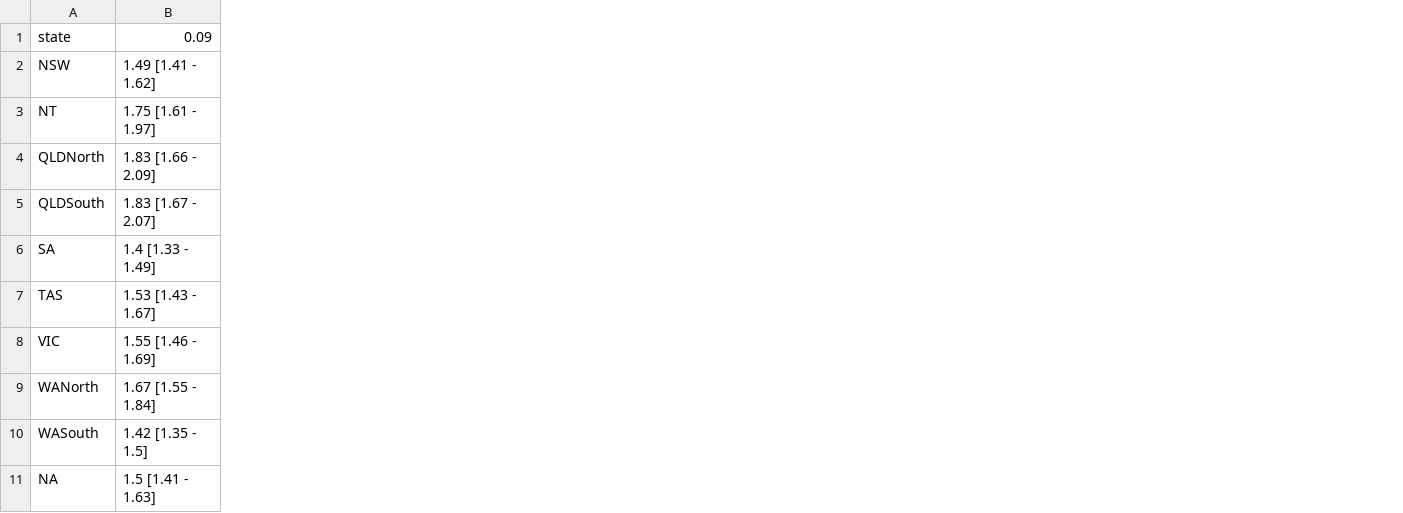
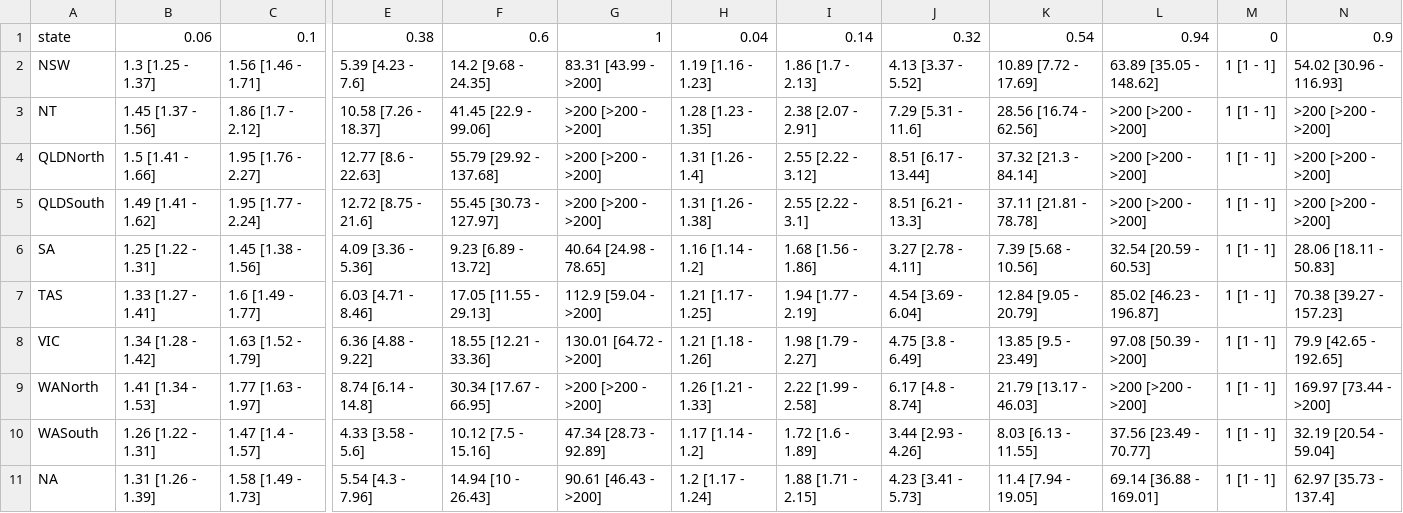
Before and after one commit to AusClimateService/ncra_coastal_hazards, a CSV file: data/Formatted_MTWL_MFSLR_50_Table.csv, drawn as a sheet; only a part is shown, gaps mark what is left out; removed rows and columns are numbered as before the commit, all else as after; the diff names each change by its address in the sheet, - before the commit and + after, or states it on an @@ line.

```diff
--- a/data/Formatted_MTWL_MFSLR_50_Table.csv
+++ b/data/Formatted_MTWL_MFSLR_50_Table.csv
-column B, rows 1-11: 0.09 | 1.49 [1.41 - 1.62] | 1.75 [1.61 - 1.97] | 1.83 [1.66 - 2.09] | 1.83 [1.67 - 2.07] | 1.4 [1.33 - 1.49] | 1.53 [1.43 - 1.67] | 1.55 [1.46 - 1.69] | 1.67 [1.55 - 1.84] | 1.42 [1.35 - 1.5] | 1.5 [1.41 - 1.63]
+column B, rows 1-11: 0.06 | 1.3 [1.25 - 1.37] | 1.45 [1.37 - 1.56] | 1.5 [1.41 - 1.66] | 1.49 [1.41 - 1.62] | 1.25 [1.22 - 1.31] | 1.33 [1.27 - 1.41] | 1.34 [1.28 - 1.42] | 1.41 [1.34 - 1.53] | 1.26 [1.22 - 1.31] | 1.31 [1.26 - 1.39]
+column C, rows 1-11: 0.1 | 1.56 [1.46 - 1.71] | 1.86 [1.7 - 2.12] | 1.95 [1.76 - 2.27] | 1.95 [1.77 - 2.24] | 1.45 [1.38 - 1.56] | 1.6 [1.49 - 1.77] | 1.63 [1.52 - 1.79] | 1.77 [1.63 - 1.97] | 1.47 [1.4 - 1.57] | 1.58 [1.49 - 1.73]
+column E, rows 1-11: 0.38 | 5.39 [4.23 - 7.6] | 10.58 [7.26 - 18.37] | 12.77 [8.6 - 22.63] | 12.72 [8.75 - 21.6] | 4.09 [3.36 - 5.36] | 6.03 [4.71 - 8.46] | 6.36 [4.88 - 9.22] | 8.74 [6.14 - 14.8] | 4.33 [3.58 - 5.6] | 5.54 [4.3 - 7.96]
+column F, rows 1-11: 0.6 | 14.2 [9.68 - 24.35] | 41.45 [22.9 - 99.06] | 55.79 [29.92 - 137.68] | 55.45 [30.73 - 127.97] | 9.23 [6.89 - 13.72] | 17.05 [11.55 - 29.13] | 18.55 [12.21 - 33.36] | 30.34 [17.67 - 66.95] | 10.12 [7.5 - 15.16] | 14.94 [10 - 26.43]
+column G, rows 1-11: 1 | 83.31 [43.99 - >200] | >200 [>200 - >200] | >200 [>200 - >200] | >200 [>200 - >200] | 40.64 [24.98 - 78.65] | 112.9 [59.04 - >200] | 130.01 [64.72 - >200] | >200 [>200 - >200] | 47.34 [28.73 - 92.89] | 90.61 [46.43 - >200]
+column H, rows 1-11: 0.04 | 1.19 [1.16 - 1.23] | 1.28 [1.23 - 1.35] | 1.31 [1.26 - 1.4] | 1.31 [1.26 - 1.38] | 1.16 [1.14 - 1.2] | 1.21 [1.17 - 1.25] | 1.21 [1.18 - 1.26] | 1.26 [1.21 - 1.33] | 1.17 [1.14 - 1.2] | 1.2 [1.17 - 1.24]
+column I, rows 1-11: 0.14 | 1.86 [1.7 - 2.13] | 2.38 [2.07 - 2.91] | 2.55 [2.22 - 3.12] | 2.55 [2.22 - 3.1] | 1.68 [1.56 - 1.86] | 1.94 [1.77 - 2.19] | 1.98 [1.79 - 2.27] | 2.22 [1.99 - 2.58] | 1.72 [1.6 - 1.89] | 1.88 [1.71 - 2.15]
+column J, rows 1-11: 0.32 | 4.13 [3.37 - 5.52] | 7.29 [5.31 - 11.6] | 8.51 [6.17 - 13.44] | 8.51 [6.21 - 13.3] | 3.27 [2.78 - 4.11] | 4.54 [3.69 - 6.04] | 4.75 [3.8 - 6.49] | 6.17 [4.8 - 8.74] | 3.44 [2.93 - 4.26] | 4.23 [3.41 - 5.73]
+column K, rows 1-11: 0.54 | 10.89 [7.72 - 17.69] | 28.56 [16.74 - 62.56] | 37.32 [21.3 - 84.14] | 37.11 [21.81 - 78.78] | 7.39 [5.68 - 10.56] | 12.84 [9.05 - 20.79] | 13.85 [9.5 - 23.49] | 21.79 [13.17 - 46.03] | 8.03 [6.13 - 11.55] | 11.4 [7.94 - 19.05]
+column L, rows 1-11: 0.94 | 63.89 [35.05 - 148.62] | >200 [>200 - >200] | >200 [>200 - >200] | >200 [>200 - >200] | 32.54 [20.59 - 60.53] | 85.02 [46.23 - 196.87] | 97.08 [50.39 - >200] | >200 [>200 - >200] | 37.56 [23.49 - 70.77] | 69.14 [36.88 - 169.01]
+column M, rows 1-11: 0 | 1 [1 - 1] | 1 [1 - 1] | 1 [1 - 1] | 1 [1 - 1] | 1 [1 - 1] | 1 [1 - 1] | 1 [1 - 1] | 1 [1 - 1] | 1 [1 - 1] | 1 [1 - 1]
+column N, rows 1-11: 0.9 | 54.02 [30.96 - 116.93] | >200 [>200 - >200] | >200 [>200 - >200] | >200 [>200 - >200] | 28.06 [18.11 - 50.83] | 70.38 [39.27 - 157.23] | 79.9 [42.65 - 192.65] | 169.97 [73.44 - >200] | 32.19 [20.54 - 59.04] | 62.97 [35.73 - 137.4]
```
Also changed, not shown: data/Formatted_SWL_MFSLR_50_Table.csv, 34 other files.
